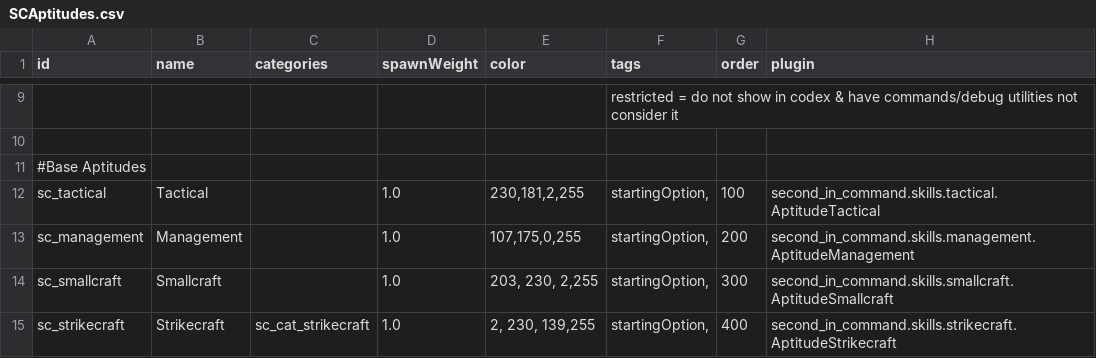
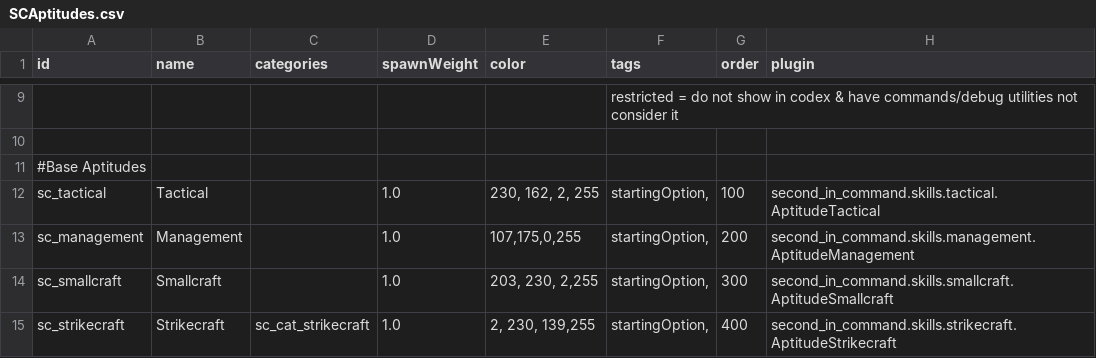
Before and after one commit to Lukas22041/SecondInCommand, a CSV file: data/config/secondInCommand/SCAptitudes.csv, drawn as a sheet; only a part is shown, gaps mark what is left out.

```diff
--- a/data/config/secondInCommand/SCAptitudes.csv
+++ b/data/config/secondInCommand/SCAptitudes.csv
@@ -11,3 +11,3 @@ id,name,categories,spawnWeight,color,tags,order,plugin
 #Base Aptitudes,,,,,,,
-sc_tactical,Tactical,,1.0,"230,181,2,255","startingOption,",100,second_in_command.skills.tactical.AptitudeTactical
+sc_tactical,Tactical,,1.0,"230, 162, 2, 255","startingOption,",100,second_in_command.skills.tactical.AptitudeTactical
 sc_management,Management,,1.0,"107,175,0,255","startingOption,",200,second_in_command.skills.management.AptitudeManagement
```
Also changed, not shown: data/config/secondInCommand/SCSkills.csv, 2 other files.
